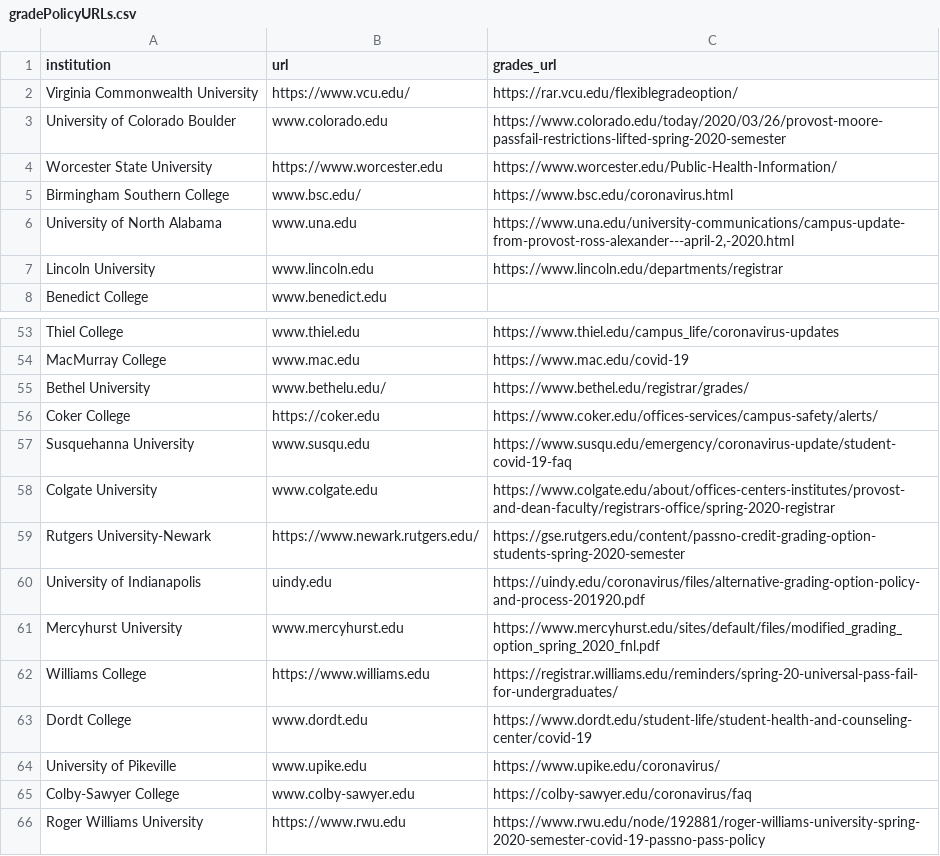
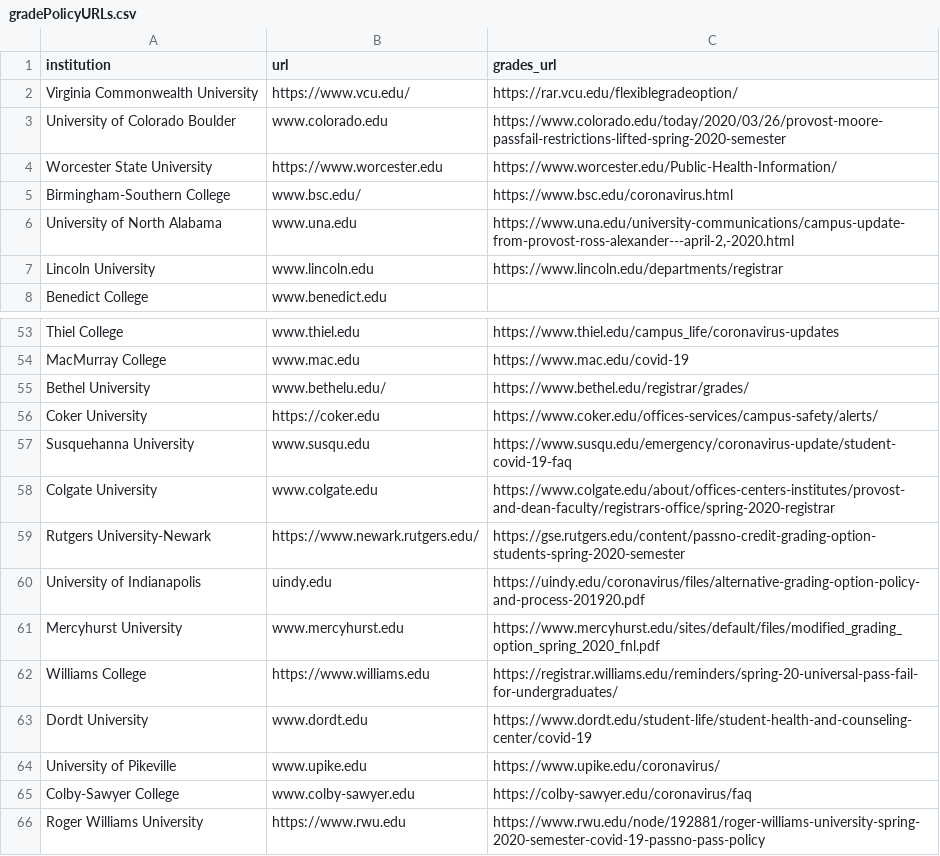
Before and after one commit to PhilChodrow/covid_equity, a CSV file: data/gradePolicyURLs.csv, drawn as a sheet; only a part is shown, gaps mark what is left out.

Commit message:
Update college names to match other data

```diff
--- a/data/gradePolicyURLs.csv
+++ b/data/gradePolicyURLs.csv
@@ -4,3 +4,3 @@ University of Colorado Boulder,www.colorado.edu,https://www.colorado.edu/today/2
 Worcester State University,https://www.worcester.edu,https://www.worcester.edu/Public-Health-Information/
-Birmingham Southern College,www.bsc.edu/,https://www.bsc.edu/coronavirus.html
+Birmingham-Southern College,www.bsc.edu/,https://www.bsc.edu/coronavirus.html
 University of North Alabama,www.una.edu,"https://www.una.edu/university-communications/campus-update-from-provost-ross-alexander---april-2,-2020.html"
@@ -55,3 +55,3 @@ MacMurray College,www.mac.edu,https://www.mac.edu/covid-19
 Bethel University,www.bethelu.edu/,https://www.bethel.edu/registrar/grades/
-Coker College,https://coker.edu,https://www.coker.edu/offices-services/campus-safety/alerts/
+Coker University,https://coker.edu,https://www.coker.edu/offices-services/campus-safety/alerts/
 Susquehanna University,www.susqu.edu,https://www.susqu.edu/emergency/coronavirus-update/student-covid-19-faq
@@ -62,3 +62,3 @@ Mercyhurst University,www.mercyhurst.edu,https://www.mercyhurst.edu/sites/defaul
 Williams College,https://www.williams.edu,https://registrar.williams.edu/reminders/spring-20-universal-pass-fail-for-undergraduates/
-Dordt College,www.dordt.edu,https://www.dordt.edu/student-life/student-health-and-counseling-center/covid-19
+Dordt University,www.dordt.edu,https://www.dordt.edu/student-life/student-health-and-counseling-center/covid-19
 University of Pikeville,www.upike.edu,https://www.upike.edu/coronavirus/
```
